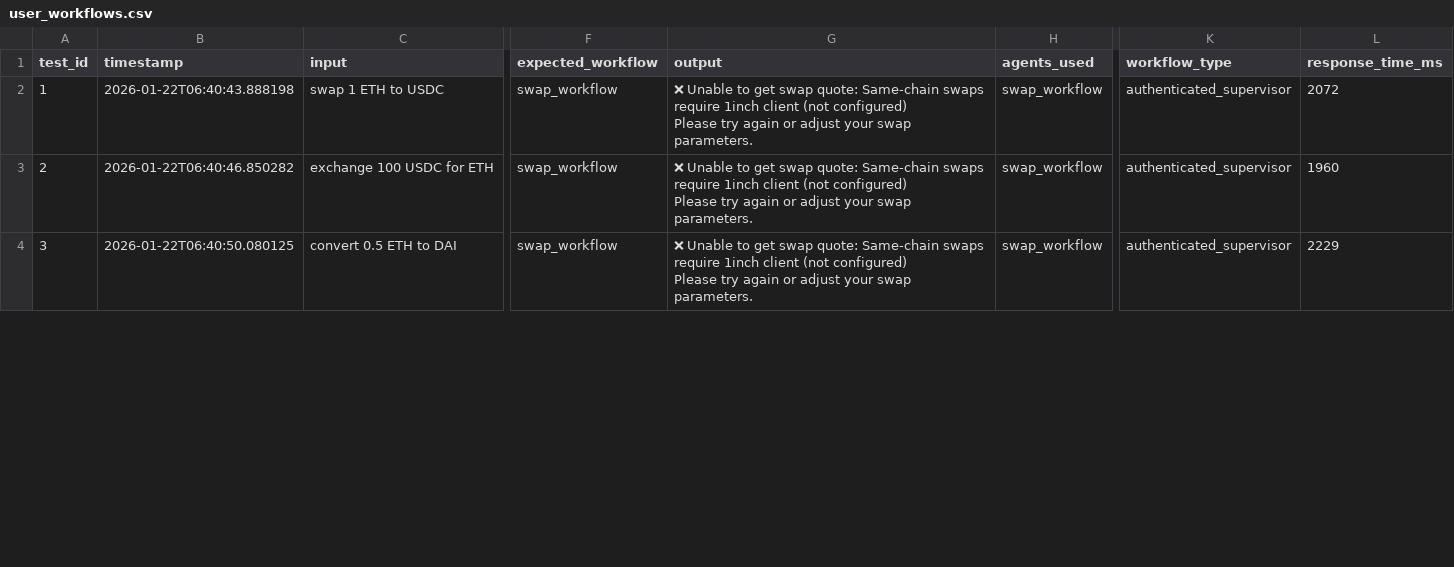
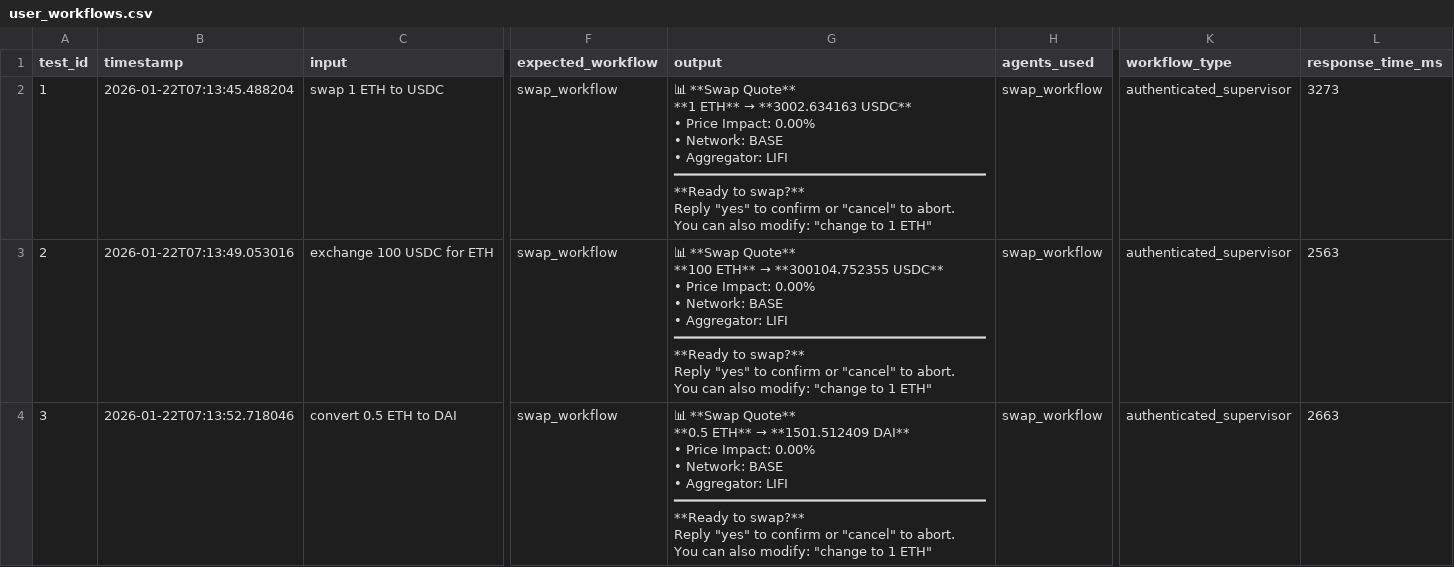
Before and after one commit to fabian416/anvil_backend, a CSV file: docs/output/user_workflows.csv, drawn as a sheet; only a part is shown, gaps mark what is left out; ↵ is a line break in a cell; the diff covers the shown part only; the diff names each change by its address in the sheet, - before the commit and + after, or states it on an @@ line.

```diff
--- a/docs/output/user_workflows.csv
+++ b/docs/output/user_workflows.csv
-B2 (timestamp): 2026-01-22T06:40:43.888198
+B2 (timestamp): 2026-01-22T07:13:45.488204
@@ G2 (output): ❌ Unable to get swap quote: Same-chain swaps require 1inch client (not configured) ↵ Please try again or adjust your swap parameters. → 📊 **Swap Quote** ↵ **1 ETH** → **3002.634163 USDC** ↵ • Price Impact: 0.00% ↵ • Network: BASE ↵ • Aggregator: LIFI ↵ ━━━━━━━━━━━━━━━━━━━━━━━━━━━━━━━━━━━━━━━ ↵ **Ready to swap?** ↵ Reply "yes" to confirm or "cancel" to abort. ↵ You can also modify: "change to 1 ETH" @@
-L2 (response_time_ms): 2072
+L2 (response_time_ms): 3273
-B3 (timestamp): 2026-01-22T06:40:46.850282
+B3 (timestamp): 2026-01-22T07:13:49.053016
@@ G3 (output): ❌ Unable to get swap quote: Same-chain swaps require 1inch client (not configured) ↵ Please try again or adjust your swap parameters. → 📊 **Swap Quote** ↵ **100 ETH** → **300104.752355 USDC** ↵ • Price Impact: 0.00% ↵ • Network: BASE ↵ • Aggregator: LIFI ↵ ━━━━━━━━━━━━━━━━━━━━━━━━━━━━━━━━━━━━━━━ ↵ **Ready to swap?** ↵ Reply "yes" to confirm or "cancel" to abort. ↵ You can also modify: "change to 1 ETH" @@
-L3 (response_time_ms): 1960
+L3 (response_time_ms): 2563
-B4 (timestamp): 2026-01-22T06:40:50.080125
+B4 (timestamp): 2026-01-22T07:13:52.718046
@@ G4 (output): ❌ Unable to get swap quote: Same-chain swaps require 1inch client (not configured) ↵ Please try again or adjust your swap parameters. → 📊 **Swap Quote** ↵ **0.5 ETH** → **1501.512409 DAI** ↵ • Price Impact: 0.00% ↵ • Network: BASE ↵ • Aggregator: LIFI ↵ ━━━━━━━━━━━━━━━━━━━━━━━━━━━━━━━━━━━━━━━ ↵ **Ready to swap?** ↵ Reply "yes" to confirm or "cancel" to abort. ↵ You can also modify: "change to 1 ETH" @@
-L4 (response_time_ms): 2229
+L4 (response_time_ms): 2663
```
Also changed, not shown: 72 edited cells elsewhere in this file, 8 other files.
